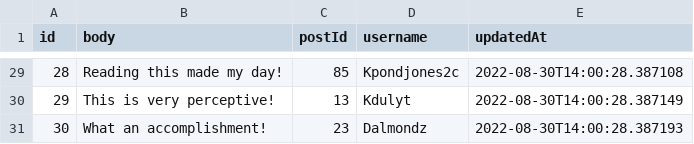
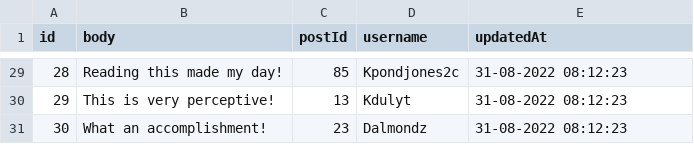
Before and after one commit to Pavlo99-gif/test-task, a CSV file: src/main/resources/report.csv, drawn as a sheet; only a part is shown, gaps mark what is left out; the diff covers the shown part only.

```diff
--- a/src/main/resources/report.csv
+++ b/src/main/resources/report.csv
@@ -29,3 +29,3 @@ id | body | postId | username | updatedAt
-28 | Reading this made my day! | 85 | Kpondjones2c | 2022-08-30T14:00:28.387108
-29 | This is very perceptive! | 13 | Kdulyt | 2022-08-30T14:00:28.387149
-30 | What an accomplishment! | 23 | Dalmondz | 2022-08-30T14:00:28.387193
+28 | Reading this made my day! | 85 | Kpondjones2c | 31-08-2022 08:12:23
+29 | This is very perceptive! | 13 | Kdulyt | 31-08-2022 08:12:23
+30 | What an accomplishment! | 23 | Dalmondz | 31-08-2022 08:12:23
```
Also changed, not shown: 27 edited cells elsewhere in this file, 8 other files.
